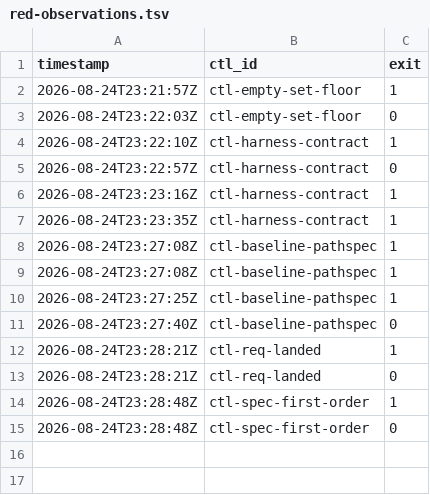
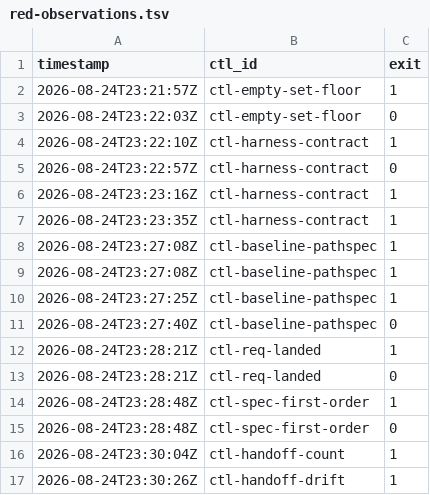
Before and after one commit to dixson3/yoshiko-flow, a TSV file: docs/plans/plan-052-james-dixson-fa8056/assets/red-observations.tsv, drawn as a sheet; the diff names each change by its address in the sheet, - before the commit and + after, or states it on an @@ line.

```diff
--- a/docs/plans/plan-052-james-dixson-fa8056/assets/red-observations.tsv
+++ b/docs/plans/plan-052-james-dixson-fa8056/assets/red-observations.tsv
+row 16: 2026-08-24T23:30:04Z | ctl-handoff-count | 1
+row 17: 2026-08-24T23:30:26Z | ctl-handoff-drift | 1
```
Also changed, not shown: 2 other files.
